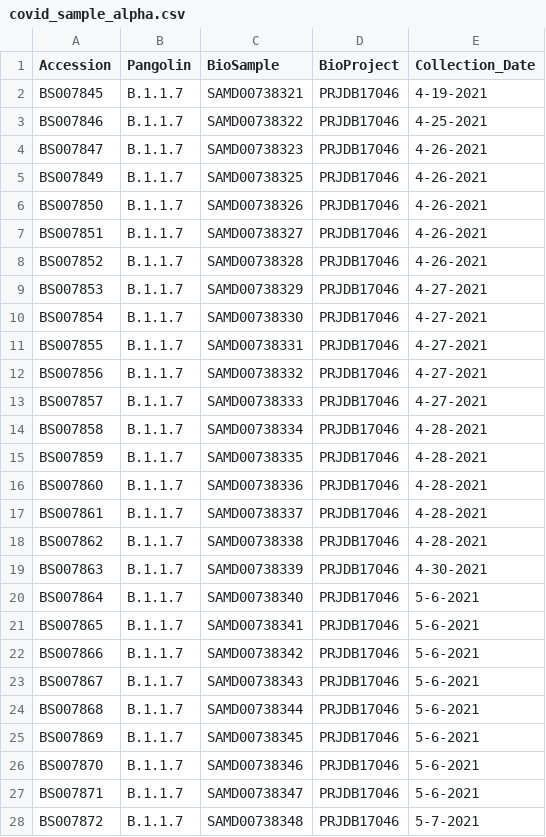
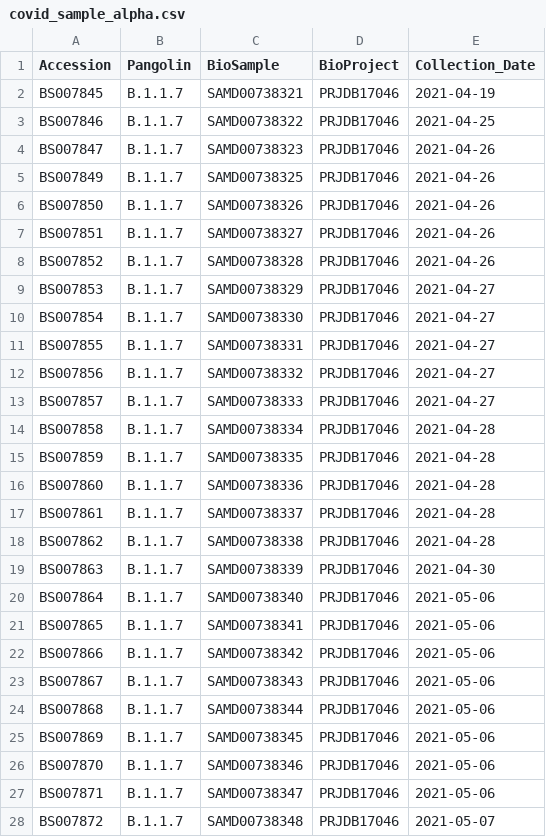
Before and after one commit to aand117/BIOI4870-COVID-Database, a CSV file: resources/NCBIData/covid_sample_alpha.csv, drawn as a sheet; only a part is shown; the diff covers the shown part only.

Commit message:
Add files via upload

```diff
--- a/resources/NCBIData/covid_sample_alpha.csv
+++ b/resources/NCBIData/covid_sample_alpha.csv
@@ -1,28 +1,28 @@
 Accession,Pangolin,BioSample,BioProject,Collection_Date
-BS007845,B.1.1.7,SAMD00738321,PRJDB17046,4-19-2021
-BS007846,B.1.1.7,SAMD00738322,PRJDB17046,4-25-2021
-BS007847,B.1.1.7,SAMD00738323,PRJDB17046,4-26-2021
-BS007849,B.1.1.7,SAMD00738325,PRJDB17046,4-26-2021
-BS007850,B.1.1.7,SAMD00738326,PRJDB17046,4-26-2021
-BS007851,B.1.1.7,SAMD00738327,PRJDB17046,4-26-2021
-BS007852,B.1.1.7,SAMD00738328,PRJDB17046,4-26-2021
-BS007853,B.1.1.7,SAMD00738329,PRJDB17046,4-27-2021
-BS007854,B.1.1.7,SAMD00738330,PRJDB17046,4-27-2021
-BS007855,B.1.1.7,SAMD00738331,PRJDB17046,4-27-2021
-BS007856,B.1.1.7,SAMD00738332,PRJDB17046,4-27-2021
-BS007857,B.1.1.7,SAMD00738333,PRJDB17046,4-27-2021
-BS007858,B.1.1.7,SAMD00738334,PRJDB17046,4-28-2021
-BS007859,B.1.1.7,SAMD00738335,PRJDB17046,4-28-2021
-BS007860,B.1.1.7,SAMD00738336,PRJDB17046,4-28-2021
-BS007861,B.1.1.7,SAMD00738337,PRJDB17046,4-28-2021
-BS007862,B.1.1.7,SAMD00738338,PRJDB17046,4-28-2021
-BS007863,B.1.1.7,SAMD00738339,PRJDB17046,4-30-2021
-BS007864,B.1.1.7,SAMD00738340,PRJDB17046,5-6-2021
-BS007865,B.1.1.7,SAMD00738341,PRJDB17046,5-6-2021
-BS007866,B.1.1.7,SAMD00738342,PRJDB17046,5-6-2021
-BS007867,B.1.1.7,SAMD00738343,PRJDB17046,5-6-2021
-BS007868,B.1.1.7,SAMD00738344,PRJDB17046,5-6-2021
-BS007869,B.1.1.7,SAMD00738345,PRJDB17046,5-6-2021
-BS007870,B.1.1.7,SAMD00738346,PRJDB17046,5-6-2021
-BS007871,B.1.1.7,SAMD00738347,PRJDB17046,5-6-2021
-BS007872,B.1.1.7,SAMD00738348,PRJDB17046,5-7-2021
+BS007845,B.1.1.7,SAMD00738321,PRJDB17046,2021-04-19
+BS007846,B.1.1.7,SAMD00738322,PRJDB17046,2021-04-25
+BS007847,B.1.1.7,SAMD00738323,PRJDB17046,2021-04-26
+BS007849,B.1.1.7,SAMD00738325,PRJDB17046,2021-04-26
+BS007850,B.1.1.7,SAMD00738326,PRJDB17046,2021-04-26
+BS007851,B.1.1.7,SAMD00738327,PRJDB17046,2021-04-26
+BS007852,B.1.1.7,SAMD00738328,PRJDB17046,2021-04-26
+BS007853,B.1.1.7,SAMD00738329,PRJDB17046,2021-04-27
+BS007854,B.1.1.7,SAMD00738330,PRJDB17046,2021-04-27
+BS007855,B.1.1.7,SAMD00738331,PRJDB17046,2021-04-27
+BS007856,B.1.1.7,SAMD00738332,PRJDB17046,2021-04-27
+BS007857,B.1.1.7,SAMD00738333,PRJDB17046,2021-04-27
+BS007858,B.1.1.7,SAMD00738334,PRJDB17046,2021-04-28
+BS007859,B.1.1.7,SAMD00738335,PRJDB17046,2021-04-28
+BS007860,B.1.1.7,SAMD00738336,PRJDB17046,2021-04-28
+BS007861,B.1.1.7,SAMD00738337,PRJDB17046,2021-04-28
+BS007862,B.1.1.7,SAMD00738338,PRJDB17046,2021-04-28
+BS007863,B.1.1.7,SAMD00738339,PRJDB17046,2021-04-30
+BS007864,B.1.1.7,SAMD00738340,PRJDB17046,2021-05-06
+BS007865,B.1.1.7,SAMD00738341,PRJDB17046,2021-05-06
+BS007866,B.1.1.7,SAMD00738342,PRJDB17046,2021-05-06
+BS007867,B.1.1.7,SAMD00738343,PRJDB17046,2021-05-06
+BS007868,B.1.1.7,SAMD00738344,PRJDB17046,2021-05-06
+BS007869,B.1.1.7,SAMD00738345,PRJDB17046,2021-05-06
+BS007870,B.1.1.7,SAMD00738346,PRJDB17046,2021-05-06
+BS007871,B.1.1.7,SAMD00738347,PRJDB17046,2021-05-06
+BS007872,B.1.1.7,SAMD00738348,PRJDB17046,2021-05-07
```
Also changed, not shown: 21 edited cells elsewhere in this file.
